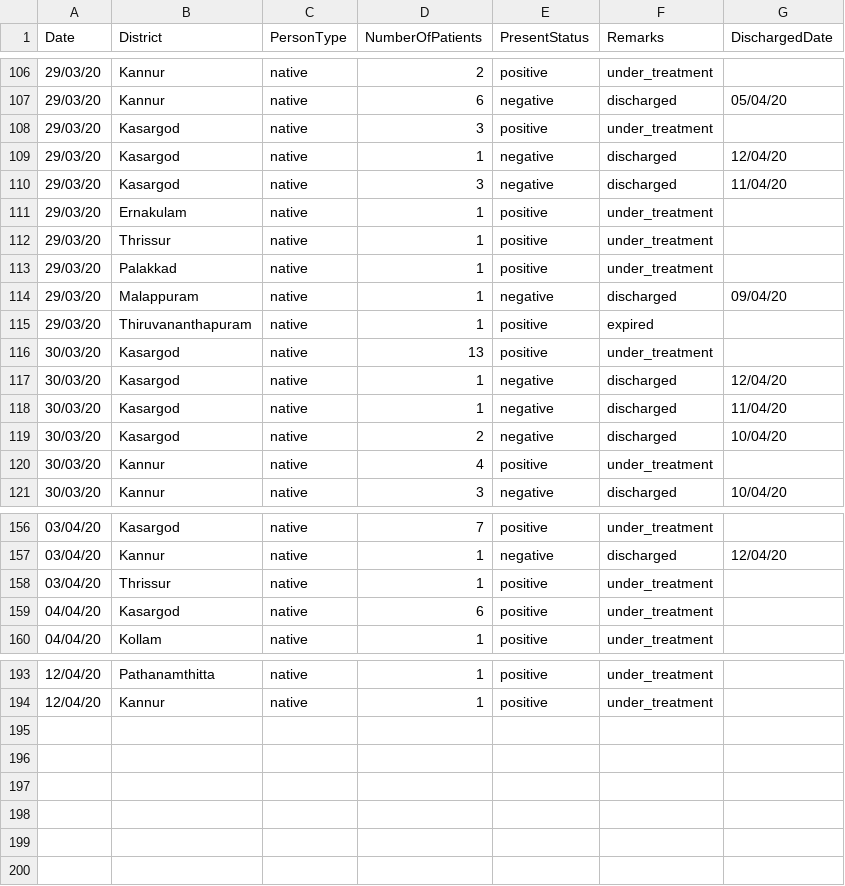
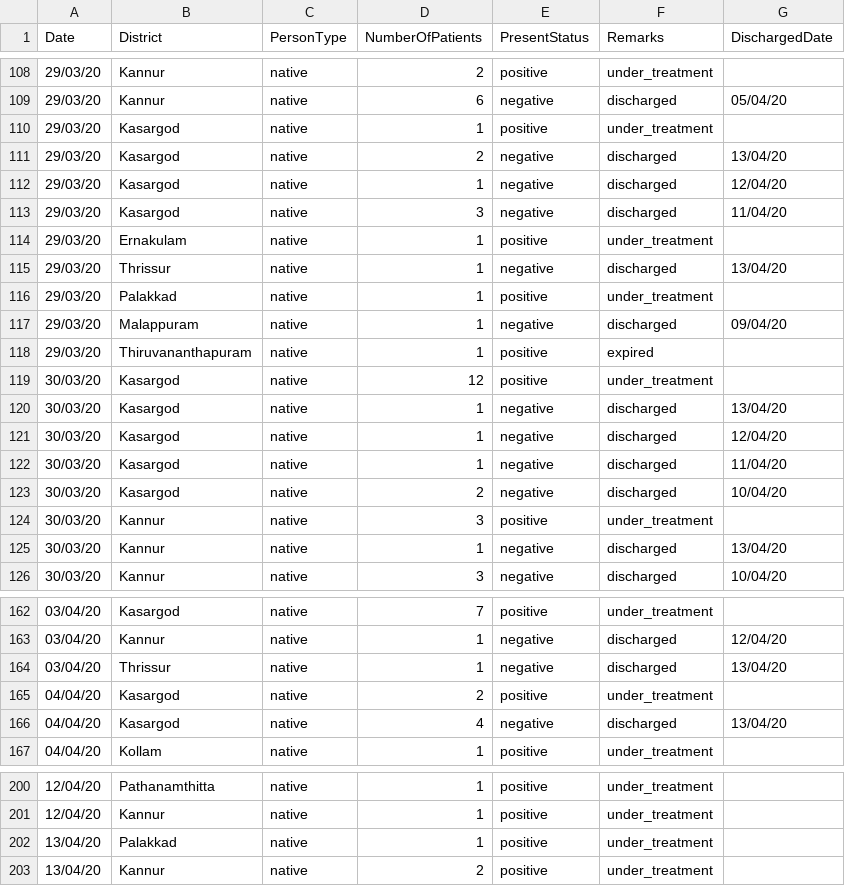
Before and after one commit to sandyiswell/covid19Kerala, a CSV file: chronoPositiv.csv, drawn as a sheet; only a part is shown, gaps mark what is left out; the diff covers the shown part only.

```diff
--- a/chronoPositiv.csv
+++ b/chronoPositiv.csv
@@ -107,3 +109,4 @@ Date,District,PersonType,NumberOfPatients,PresentStatus,Remarks,DischargedDate
 29/03/20,Kannur,native,6,negative,discharged,05/04/20
-29/03/20,Kasargod,native,3,positive,under_treatment,
+29/03/20,Kasargod,native,1,positive,under_treatment,
+29/03/20,Kasargod,native,2,negative,discharged,13/04/20
 29/03/20,Kasargod,native,1,negative,discharged,12/04/20
@@ -111,3 +114,3 @@ Date,District,PersonType,NumberOfPatients,PresentStatus,Remarks,DischargedDate
 29/03/20,Ernakulam,native,1,positive,under_treatment,
-29/03/20,Thrissur,native,1,positive,under_treatment,
+29/03/20,Thrissur,native,1,negative,discharged,13/04/20
 29/03/20,Palakkad,native,1,positive,under_treatment,
@@ -115,3 +118,4 @@ Date,District,PersonType,NumberOfPatients,PresentStatus,Remarks,DischargedDate
 29/03/20,Thiruvananthapuram,native,1,positive,expired,
-30/03/20,Kasargod,native,13,positive,under_treatment,
+30/03/20,Kasargod,native,12,positive,under_treatment,
+30/03/20,Kasargod,native,1,negative,discharged,13/04/20
 30/03/20,Kasargod,native,1,negative,discharged,12/04/20
@@ -119,3 +123,4 @@ Date,District,PersonType,NumberOfPatients,PresentStatus,Remarks,DischargedDate
 30/03/20,Kasargod,native,2,negative,discharged,10/04/20
-30/03/20,Kannur,native,4,positive,under_treatment,
+30/03/20,Kannur,native,3,positive,under_treatment,
+30/03/20,Kannur,native,1,negative,discharged,13/04/20
 30/03/20,Kannur,native,3,negative,discharged,10/04/20
@@ -157,4 +163,5 @@ Date,District,PersonType,NumberOfPatients,PresentStatus,Remarks,DischargedDate
 03/04/20,Kannur,native,1,negative,discharged,12/04/20
-03/04/20,Thrissur,native,1,positive,under_treatment,
-04/04/20,Kasargod,native,6,positive,under_treatment,
+03/04/20,Thrissur,native,1,negative,discharged,13/04/20
+04/04/20,Kasargod,native,2,positive,under_treatment,
+04/04/20,Kasargod,native,4,negative,discharged,13/04/20
 04/04/20,Kollam,native,1,positive,under_treatment,
@@ -194 +201,3 @@ Date,District,PersonType,NumberOfPatients,PresentStatus,Remarks,DischargedDate
 12/04/20,Kannur,native,1,positive,under_treatment,
+13/04/20,Palakkad,native,1,positive,under_treatment,
+13/04/20,Kannur,native,2,positive,under_treatment,
```
Also changed, not shown: 3 added rows and 12 edited cells elsewhere in this file, datta2.csv, 1 other file.
